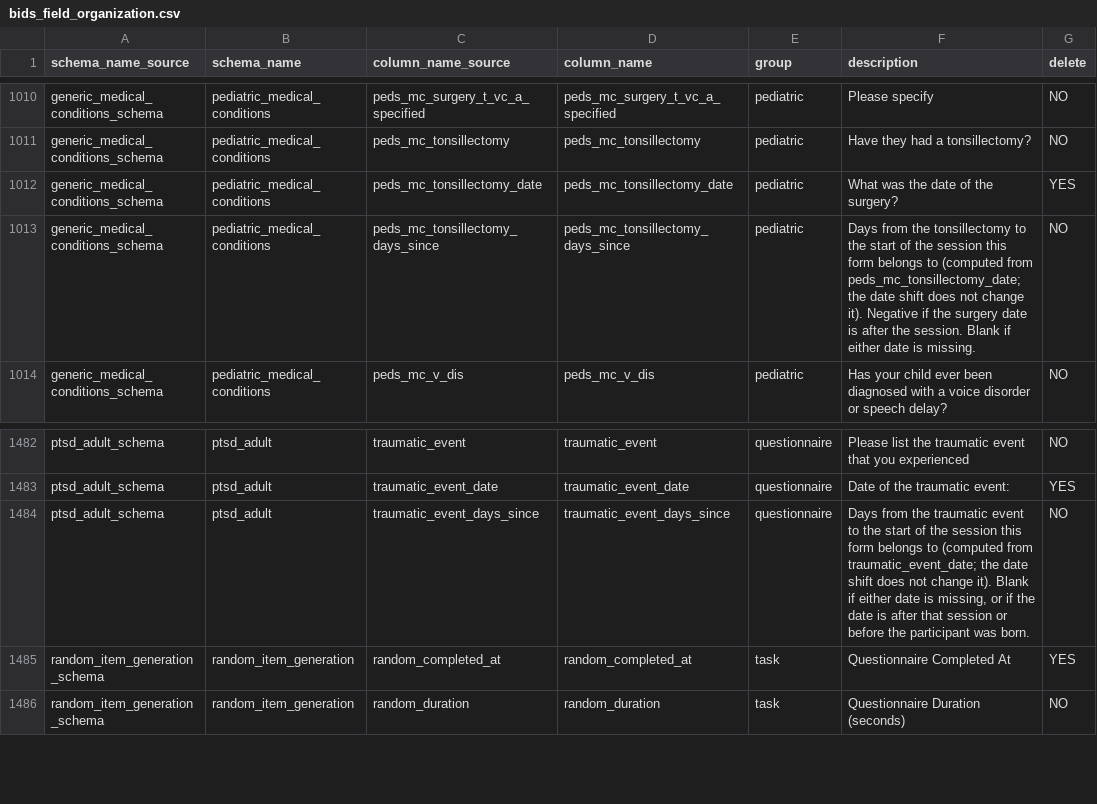
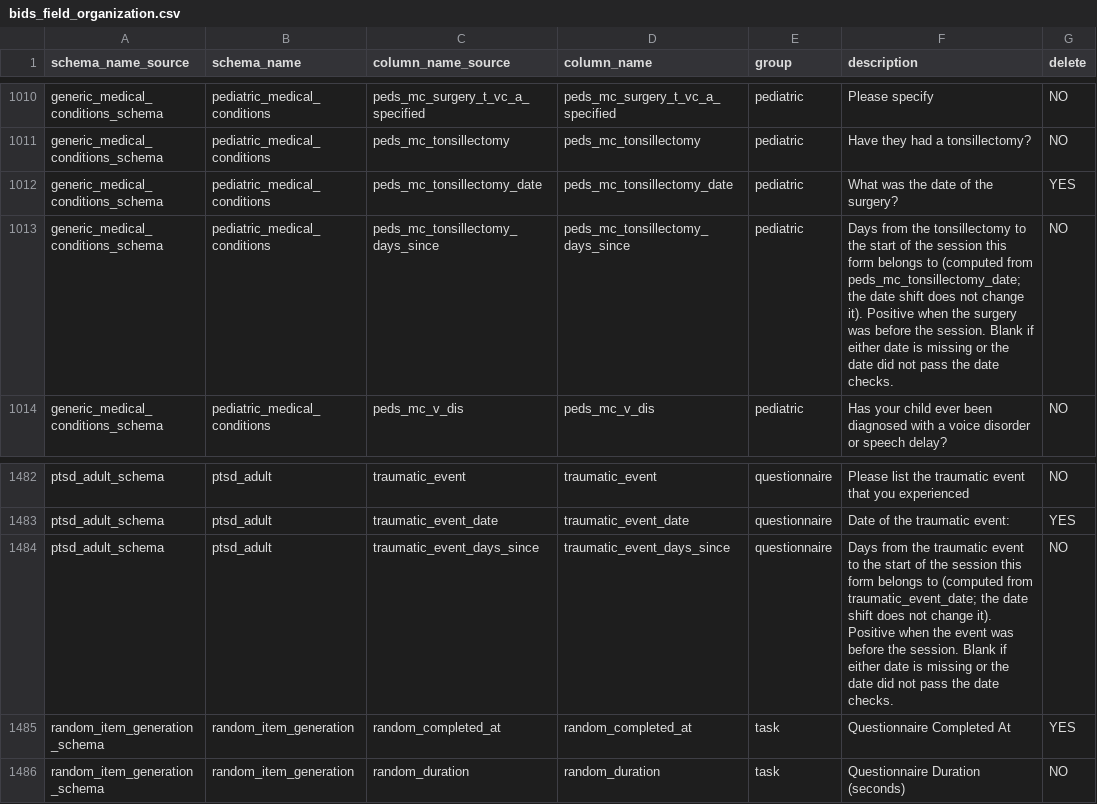
Before and after one commit to sensein/b2aiprep, a CSV file: src/b2aiprep/prepare/resources/bids_field_organization.csv, drawn as a sheet; only a part is shown, gaps mark what is left out; the diff covers the shown part only; the diff names each change by its address in the sheet, - before the commit and + after, or states it on an @@ line.

```diff
--- a/src/b2aiprep/prepare/resources/bids_field_organization.csv
+++ b/src/b2aiprep/prepare/resources/bids_field_organization.csv
-F1013 (description): …change it). Negative if the surgery date is after the session. Blank if either date is missing.
+F1013 (description): …change it). Positive when the surgery was before the session. Blank if either date is missing or the date did not pass the date checks.
-F1484 (description): …change it). Blank if either date is missing, or if the date is after that session or before the participant was born.
+F1484 (description): …change it). Positive when the event was before the session. Blank if either date is missing or the date did not pass the date checks.
```
Also changed, not shown: 13 edited cells elsewhere in this file, 3 other files.
